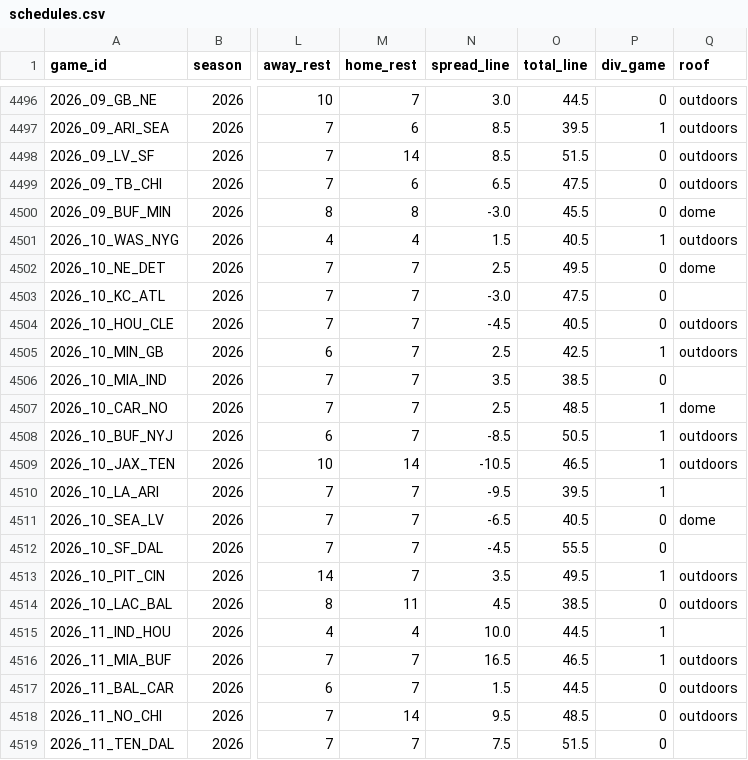
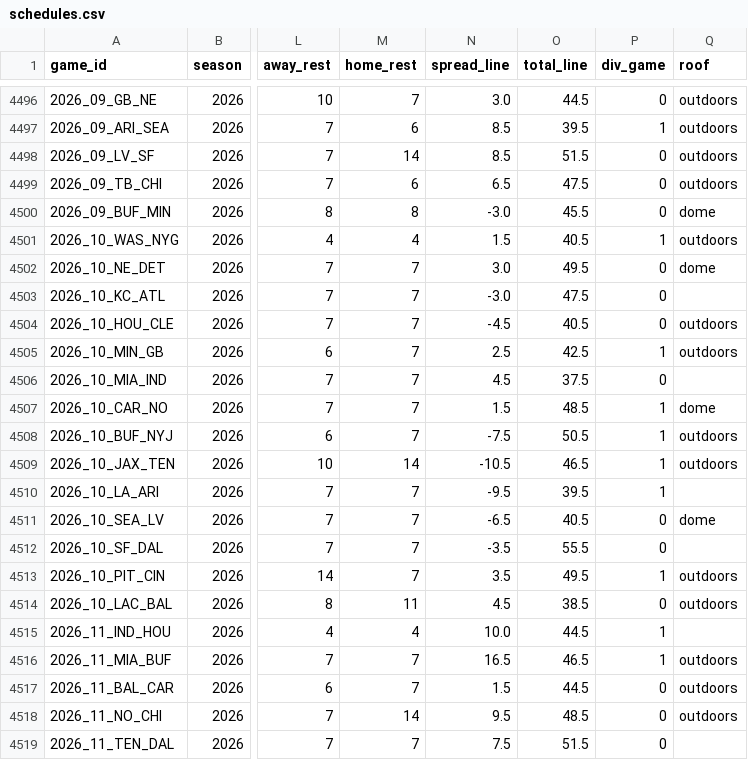
Before and after one commit to ausgreen/nfl-simulation, a CSV file: data/nflverse/schedules.csv, drawn as a sheet; only a part is shown, gaps mark what is left out; the diff names each change by its address in the sheet, - before the commit and + after, or states it on an @@ line.

```diff
--- a/data/nflverse/schedules.csv
+++ b/data/nflverse/schedules.csv
-N4502 (spread_line): 2.5
+N4502 (spread_line): 3.0
-N4506 (spread_line): 3.5
+N4506 (spread_line): 4.5
-O4506 (total_line): 38.5
+O4506 (total_line): 37.5
-N4507 (spread_line): 2.5
+N4507 (spread_line): 1.5
-N4508 (spread_line): -8.5
+N4508 (spread_line): -7.5
-N4512 (spread_line): -4.5
+N4512 (spread_line): -3.5
```
Also changed, not shown: 49 other files.
